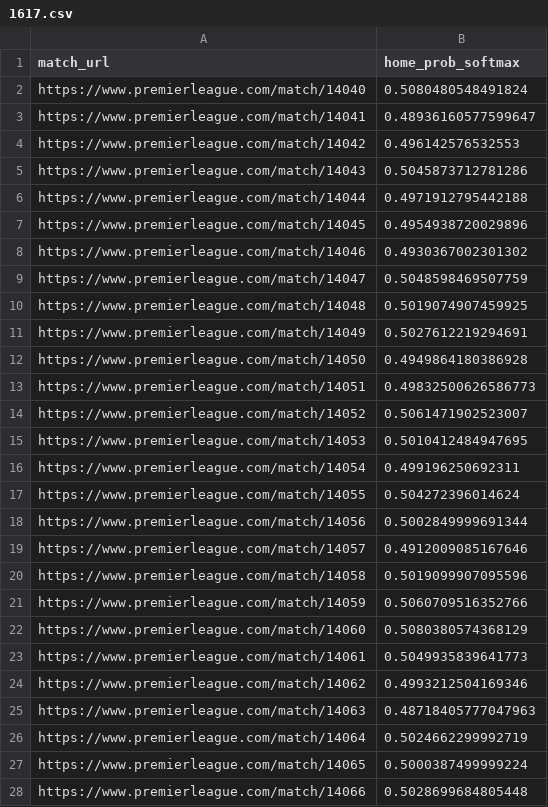
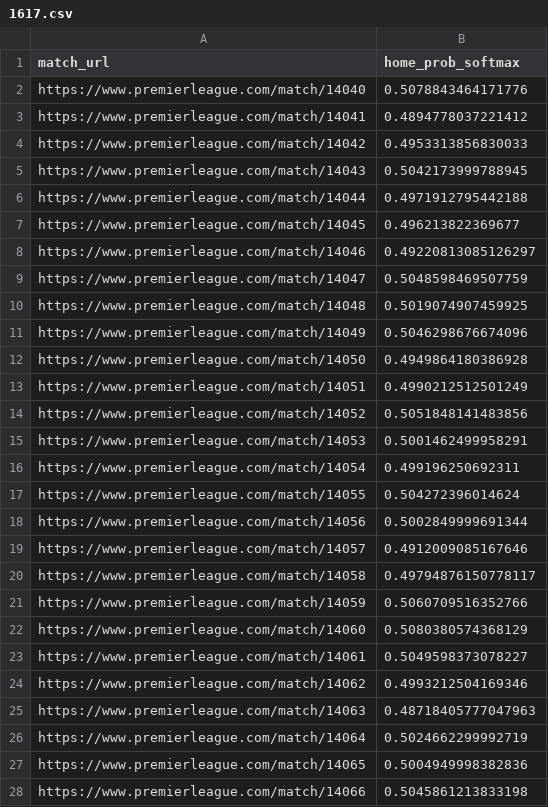
Before and after one commit to Edfernape/CS5232-Project-Soccer, a CSV file: betting_simulation/new_probabilities/1617.csv, drawn as a sheet; only a part is shown; the diff covers the shown part only.

```diff
--- a/betting_simulation/new_probabilities/1617.csv
+++ b/betting_simulation/new_probabilities/1617.csv
@@ -1,16 +1,16 @@
 match_url,home_prob_softmax
-https://www.premierleague.com/match/14040,0.5080480548491824
-https://www.premierleague.com/match/14041,0.48936160577599647
-https://www.premierleague.com/match/14042,0.496142576532553
-https://www.premierleague.com/match/14043,0.5045873712781286
+https://www.premierleague.com/match/14040,0.5078843464171776
+https://www.premierleague.com/match/14041,0.4894778037221412
+https://www.premierleague.com/match/14042,0.4953313856830033
+https://www.premierleague.com/match/14043,0.5042173999788945
 https://www.premierleague.com/match/14044,0.4971912795442188
-https://www.premierleague.com/match/14045,0.4954938720029896
-https://www.premierleague.com/match/14046,0.4930367002301302
+https://www.premierleague.com/match/14045,0.496213822369677
+https://www.premierleague.com/match/14046,0.49220813085126297
 https://www.premierleague.com/match/14047,0.5048598469507759
 https://www.premierleague.com/match/14048,0.5019074907459925
-https://www.premierleague.com/match/14049,0.5027612219294691
+https://www.premierleague.com/match/14049,0.5046298676674096
 https://www.premierleague.com/match/14050,0.4949864180386928
-https://www.premierleague.com/match/14051,0.49832500626586773
-https://www.premierleague.com/match/14052,0.5061471902523007
-https://www.premierleague.com/match/14053,0.5010412484947695
+https://www.premierleague.com/match/14051,0.4990212512501249
+https://www.premierleague.com/match/14052,0.5051848141483856
+https://www.premierleague.com/match/14053,0.5001462499958291
 https://www.premierleague.com/match/14054,0.499196250692311
@@ -19,6 +19,6 @@ https://www.premierleague.com/match/14056,0.5002849999691344
 https://www.premierleague.com/match/14057,0.4912009085167646
-https://www.premierleague.com/match/14058,0.5019099907095596
+https://www.premierleague.com/match/14058,0.49794876150778117
 https://www.premierleague.com/match/14059,0.5060709516352766
 https://www.premierleague.com/match/14060,0.5080380574368129
-https://www.premierleague.com/match/14061,0.5049935839641773
+https://www.premierleague.com/match/14061,0.5049598373078227
 https://www.premierleague.com/match/14062,0.4993212504169346
@@ -26,3 +26,3 @@ https://www.premierleague.com/match/14063,0.48718405777047963
 https://www.premierleague.com/match/14064,0.5024662299992719
-https://www.premierleague.com/match/14065,0.5000387499999224
-https://www.premierleague.com/match/14066,0.5028699684805448
+https://www.premierleague.com/match/14065,0.5004949998382836
+https://www.premierleague.com/match/14066,0.5045861213833198
```
Also changed, not shown: 97 edited cells elsewhere in this file, betting_simulation/new_probabilities/1516.csv, betting_simulation/new_probabilities/1718.csv, 15 other files.
